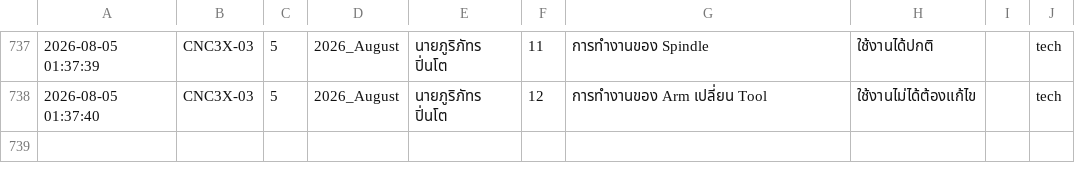
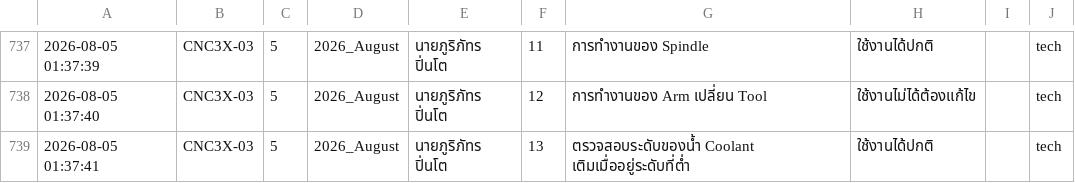
Before and after one commit to kayppc-cell/factory-maintenance-system, a CSV file: gsheet_cloud_mirror.csv, drawn as a sheet; only a part is shown, gaps mark what is left out.

Commit message:
Auto-Sync CSV for CNC3X-03 Day 5

```diff
--- a/gsheet_cloud_mirror.csv
+++ b/gsheet_cloud_mirror.csv
@@ -746 +746,2 @@
 2026-08-05 01:37:40,CNC3X-03,5,2026_August,นายภูริภัทร  ปิ่นโต,12,การทำงานของ Arm เปลี่ยน Tool,ใช้งานไม่ได้ต้องแก้ไข,,tech
+2026-08-05 01:37:41,CNC3X-03,5,2026_August,นายภูริภัทร  ปิ่นโต,13,ตรวจสอบระดับของน้ำ Coolant เติมเมื่ออยู่ระดับที่ต่ำ,ใช้งานได้ปกติ,,tech
```
